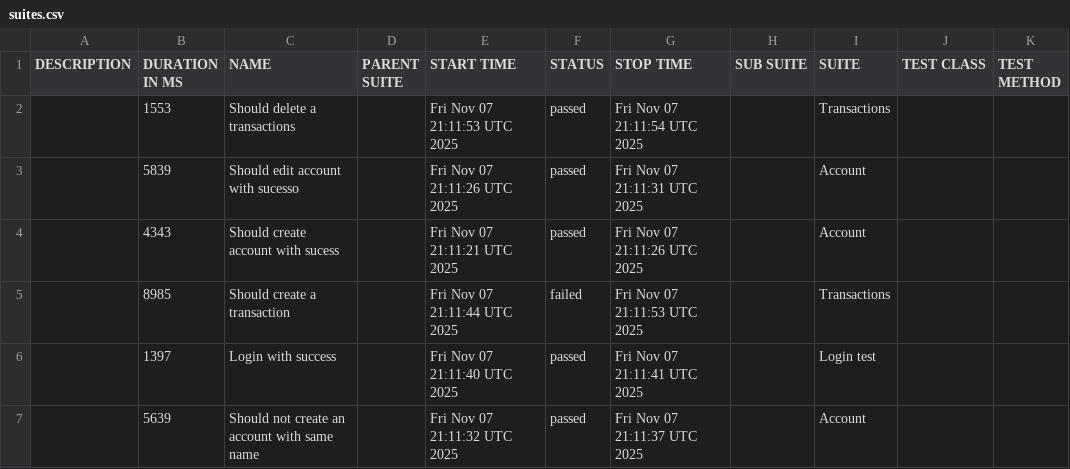
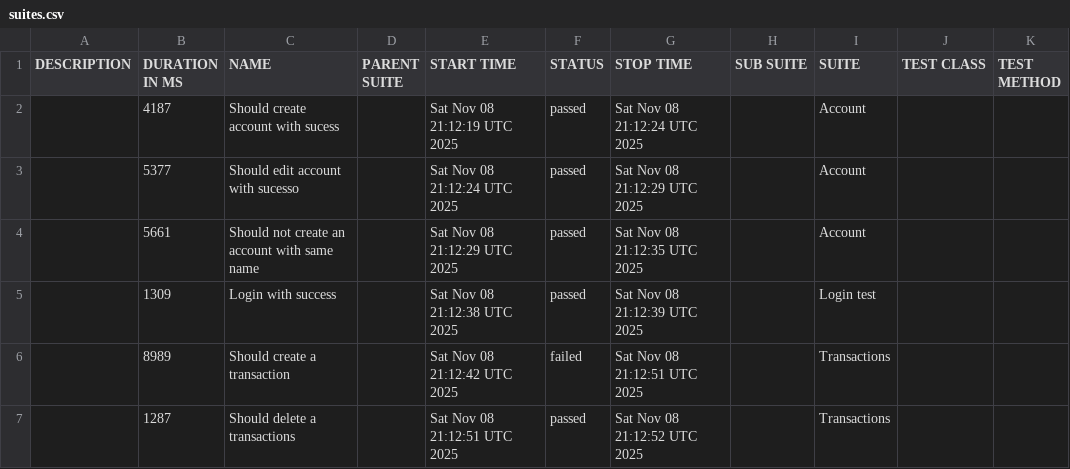
Before and after one commit to JosinaldoGJunior/cypress-automation-web, a CSV file: data/suites.csv, drawn as a sheet.

```diff
--- a/data/suites.csv
+++ b/data/suites.csv
@@ -1,7 +1,7 @@
 "DESCRIPTION","DURATION IN MS","NAME","PARENT SUITE","START TIME","STATUS","STOP TIME","SUB SUITE","SUITE","TEST CLASS","TEST METHOD"
-"","1553","Should delete a transactions","","Fri Nov 07 21:11:53 UTC 2025","passed","Fri Nov 07 21:11:54 UTC 2025","","Transactions","",""
-"","5839","Should edit account with sucesso","","Fri Nov 07 21:11:26 UTC 2025","passed","Fri Nov 07 21:11:31 UTC 2025","","Account","",""
-"","4343","Should create account with sucess","","Fri Nov 07 21:11:21 UTC 2025","passed","Fri Nov 07 21:11:26 UTC 2025","","Account","",""
-"","8985","Should create a transaction","","Fri Nov 07 21:11:44 UTC 2025","failed","Fri Nov 07 21:11:53 UTC 2025","","Transactions","",""
-"","1397","Login with success","","Fri Nov 07 21:11:40 UTC 2025","passed","Fri Nov 07 21:11:41 UTC 2025","","Login test","",""
-"","5639","Should not create an account with same name","","Fri Nov 07 21:11:32 UTC 2025","passed","Fri Nov 07 21:11:37 UTC 2025","","Account","",""
+"","4187","Should create account with sucess","","Sat Nov 08 21:12:19 UTC 2025","passed","Sat Nov 08 21:12:24 UTC 2025","","Account","",""
+"","5377","Should edit account with sucesso","","Sat Nov 08 21:12:24 UTC 2025","passed","Sat Nov 08 21:12:29 UTC 2025","","Account","",""
+"","5661","Should not create an account with same name","","Sat Nov 08 21:12:29 UTC 2025","passed","Sat Nov 08 21:12:35 UTC 2025","","Account","",""
+"","1309","Login with success","","Sat Nov 08 21:12:38 UTC 2025","passed","Sat Nov 08 21:12:39 UTC 2025","","Login test","",""
+"","8989","Should create a transaction","","Sat Nov 08 21:12:42 UTC 2025","failed","Sat Nov 08 21:12:51 UTC 2025","","Transactions","",""
+"","1287","Should delete a transactions","","Sat Nov 08 21:12:51 UTC 2025","passed","Sat Nov 08 21:12:52 UTC 2025","","Transactions","",""
```
Also changed, not shown: 31 other files.
